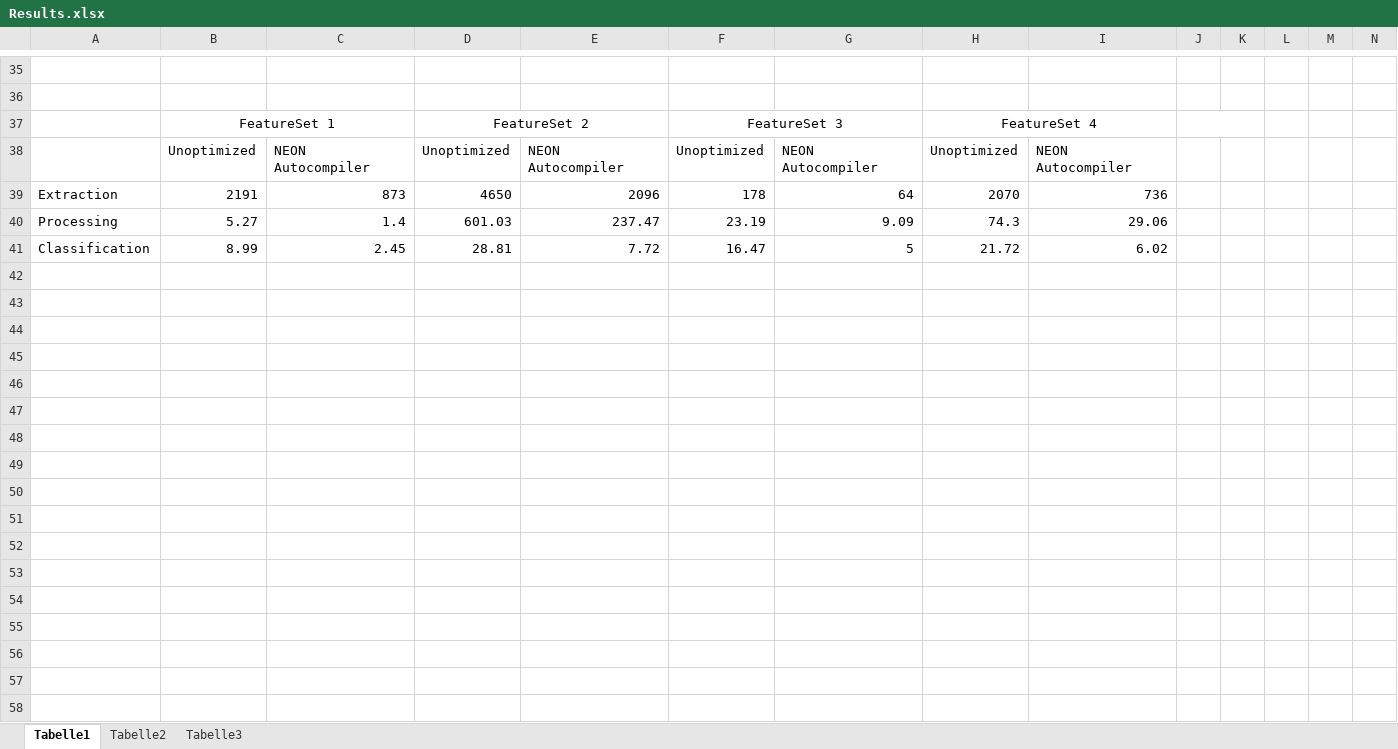
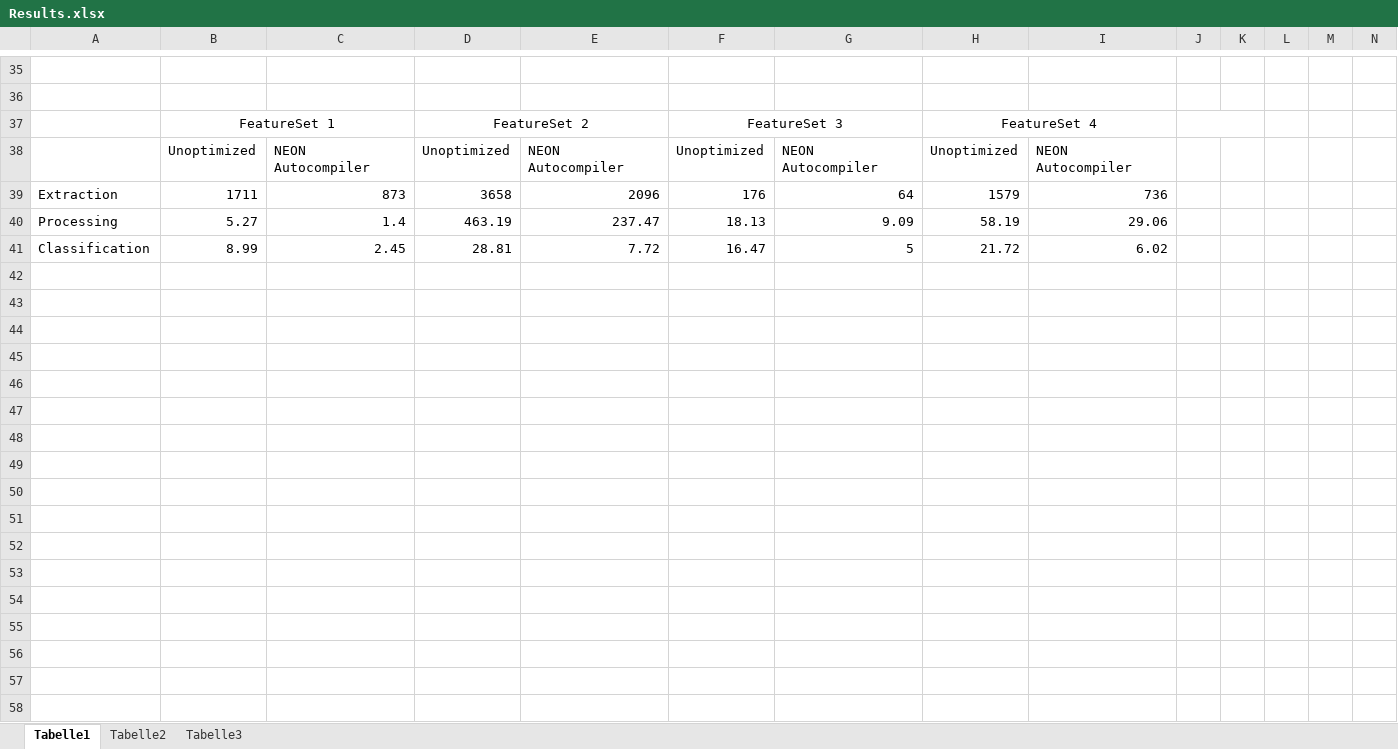
Before and after one commit to DuncanSin/Masterarbeit, an Excel workbook: Results/Results.xlsx, sheet Tabelle1, drawn as a sheet; only a part is shown, gaps mark what is left out; values as stored, in another font and other column widths than the file's, no borders; charts and pictures not drawn; rows hold the shown columns only; the diff covers the shown part only; the diff names each change by its address in the sheet, - before the commit and + after, or states it on an @@ line.

```diff
--- a/Results/Results.xlsx (sheet Tabelle1)
+++ b/Results/Results.xlsx (sheet Tabelle1)
-B39: 2191
+B39: 1711
-D39: 4650
+D39: 3658
-F39: 178
+F39: 176
-H39: 2070
+H39: 1579
-D40: 601.03
+D40: 463.19
-F40: 23.19
+F40: 18.13
-H40: 74.3
+H40: 58.19
+row 42: (empty)
+row 43: (empty)
+row 44: (empty)
+row 45: (empty)
+row 46: (empty)
+row 47: (empty)
+row 48: (empty)
+row 49: (empty)
+row 50: (empty)
+row 51: (empty)
+row 52: (empty)
+row 53: (empty)
+row 54: (empty)
+row 55: (empty)
+row 56: (empty)
+row 57: (empty)
+row 58: (empty)
```
Also changed, not shown: 14 added rows and 27 edited cells elsewhere in this sheet, charts or pictures, Results/ResultsExtraktion.xlsx, 43 other files.
